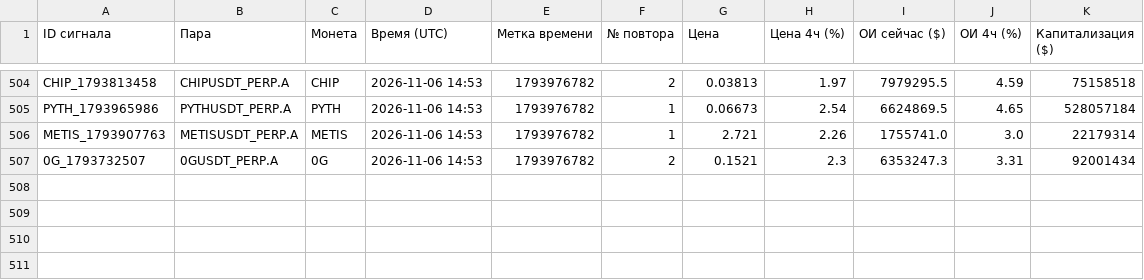
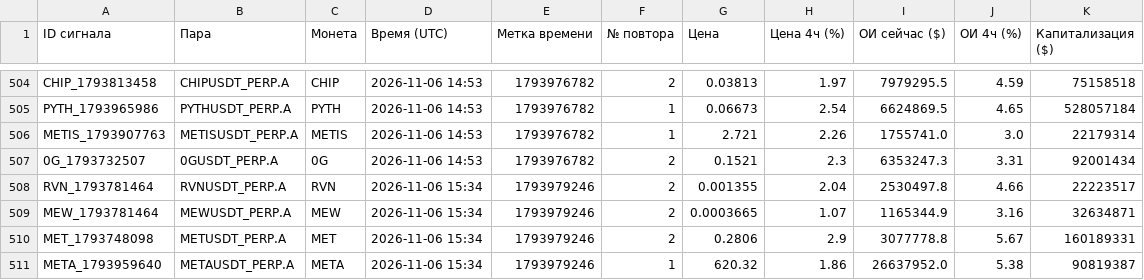
Before and after one commit to HelaPataki/crypto-bot, a CSV file: repeats.csv, drawn as a sheet; only a part is shown, gaps mark what is left out; the diff names each change by its address in the sheet, - before the commit and + after, or states it on an @@ line.

```diff
--- a/repeats.csv
+++ b/repeats.csv
+row 508: RVN_1793781464 | RVNUSDT_PERP.A | RVN | 2026-11-06 15:34 | 1793979246 | 2 | 0.001355 | 2.04 | 2530497.8 | 4.66 | 22223517
+row 509: MEW_1793781464 | MEWUSDT_PERP.A | MEW | 2026-11-06 15:34 | 1793979246 | 2 | 0.0003665 | 1.07 | 1165344.9 | 3.16 | 32634871
+row 510: MET_1793748098 | METUSDT_PERP.A | MET | 2026-11-06 15:34 | 1793979246 | 2 | 0.2806 | 2.9 | 3077778.8 | 5.67 | 160189331
+row 511: META_1793959640 | METAUSDT_PERP.A | META | 2026-11-06 15:34 | 1793979246 | 1 | 620.32 | 1.86 | 26637952.0 | 5.38 | 90819387
```
Also changed, not shown: signals.csv, 1 other file.
